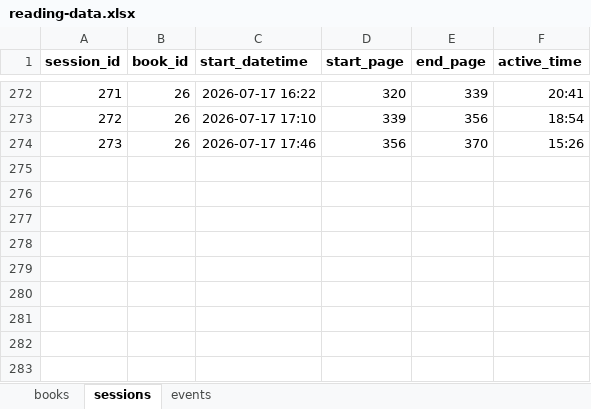
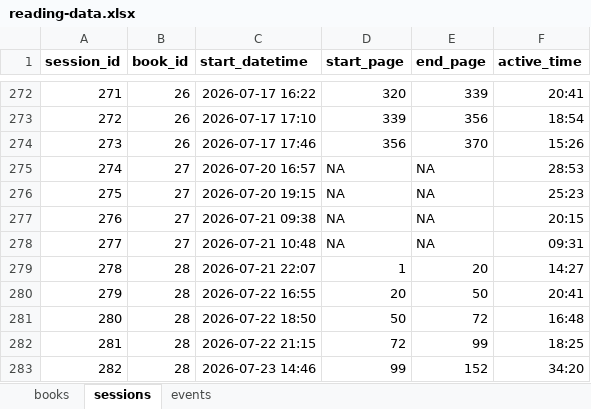
Before and after one commit to ericsmoore/reading-analysis, an Excel workbook: data/reading-data.xlsx, sheet sessions, drawn as a sheet; only a part is shown, gaps mark what is left out; values as stored, in another font and other column widths than the file's, no borders; the diff names each change by its address in the sheet, - before the commit and + after, or states it on an @@ line.

Commit message:
data (Too Loud a Solitude & Crazy Genie)

```diff
--- a/data/reading-data.xlsx (sheet sessions)
+++ b/data/reading-data.xlsx (sheet sessions)
+row 275: 274 | 27 | 2026-07-20 16:57 | NA | NA | 28:53
+row 276: 275 | 27 | 2026-07-20 19:15 | NA | NA | 25:23
+row 277: 276 | 27 | 2026-07-21 09:38 | NA | NA | 20:15
+row 278: 277 | 27 | 2026-07-21 10:48 | NA | NA | 09:31
+row 279: 278 | 28 | 2026-07-21 22:07 | 1 | 20 | 14:27
+row 280: 279 | 28 | 2026-07-22 16:55 | 20 | 50 | 20:41
+row 281: 280 | 28 | 2026-07-22 18:50 | 50 | 72 | 16:48
+row 282: 281 | 28 | 2026-07-22 21:15 | 72 | 99 | 18:25
+row 283: 282 | 28 | 2026-07-23 14:46 | 99 | 152 | 34:20
```
Also changed, not shown: sheet books, 1 other file.
